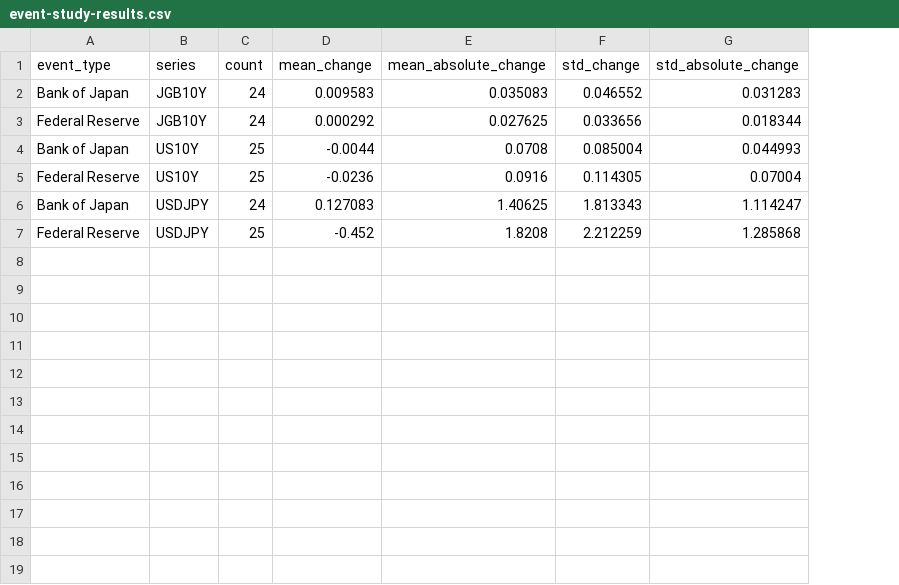
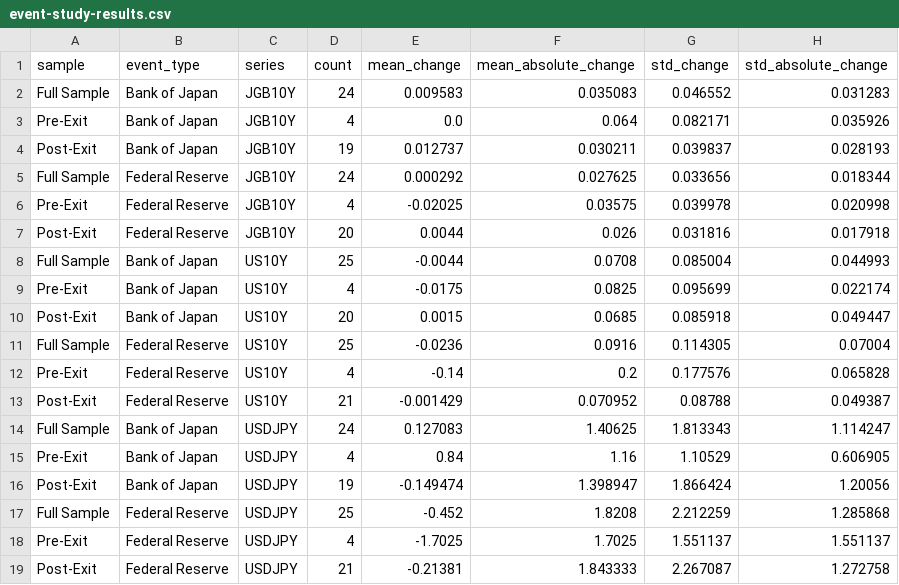
Before and after one commit to wokumura-uhm/wade-okumura, a CSV file: data/processed/event-study-results.csv, drawn as a sheet; addresses are those after the commit; the diff names each change by its address in the sheet, - before the commit and + after, or states it on an @@ line.

Commit message:
feat: add pre-exit and post-exit event study summaries

```diff
--- a/data/processed/event-study-results.csv
+++ b/data/processed/event-study-results.csv
+column A (sample), row 2: Full Sample; row 5: Full Sample; row 8: Full Sample; row 11: Full Sample; row 14: Full Sample; row 17: Full Sample
+row 3: Pre-Exit | Bank of Japan | JGB10Y | 4 | 0.0 | 0.064 | 0.082171 | 0.035926
+row 4: Post-Exit | Bank of Japan | JGB10Y | 19 | 0.012737 | 0.030211 | 0.039837 | 0.028193
+row 6: Pre-Exit | Federal Reserve | JGB10Y | 4 | -0.02025 | 0.03575 | 0.039978 | 0.020998
+row 7: Post-Exit | Federal Reserve | JGB10Y | 20 | 0.0044 | 0.026 | 0.031816 | 0.017918
+row 9: Pre-Exit | Bank of Japan | US10Y | 4 | -0.0175 | 0.0825 | 0.095699 | 0.022174
+row 10: Post-Exit | Bank of Japan | US10Y | 20 | 0.0015 | 0.0685 | 0.085918 | 0.049447
+row 12: Pre-Exit | Federal Reserve | US10Y | 4 | -0.14 | 0.2 | 0.177576 | 0.065828
+row 13: Post-Exit | Federal Reserve | US10Y | 21 | -0.001429 | 0.070952 | 0.08788 | 0.049387
+row 15: Pre-Exit | Bank of Japan | USDJPY | 4 | 0.84 | 1.16 | 1.10529 | 0.606905
+row 16: Post-Exit | Bank of Japan | USDJPY | 19 | -0.149474 | 1.398947 | 1.866424 | 1.20056
+row 18: Pre-Exit | Federal Reserve | USDJPY | 4 | -1.7025 | 1.7025 | 1.551137 | 1.551137
+row 19: Post-Exit | Federal Reserve | USDJPY | 21 | -0.21381 | 1.843333 | 2.267087 | 1.272758
```
Also changed, not shown: 2 other files.
